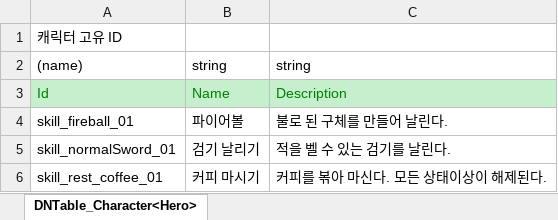
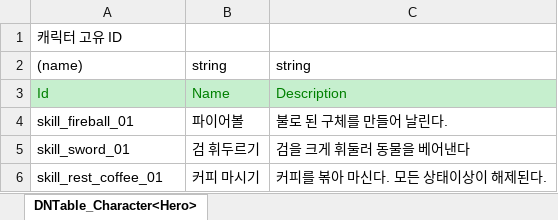
Before and after one commit to Mara41-9/2D_Evaluation, an Excel workbook: JsonConverter/ExcelFiles/Skill.xlsx, sheet DNTable_Character<Hero>, drawn as a sheet; values as stored, in another font and other column widths than the file's, no borders; removed rows and columns are numbered as before the commit, all else as after; the diff names each change by its address in the sheet, - before the commit and + after, or states it on an @@ line.

```diff
--- a/JsonConverter/ExcelFiles/Skill.xlsx (sheet DNTable_Character<Hero>)
+++ b/JsonConverter/ExcelFiles/Skill.xlsx (sheet DNTable_Character<Hero>)
-row 5: skill_normalSword_01 | 검기 날리기 | 적을 벨 수 있는 검기를 날린다.
+row 5: skill_sword_01 | 검 휘두르기 | 검을 크게 휘둘러 동물을 베어낸다
```
Also changed, not shown: JsonConverter/ExcelFiles/Character.xlsx, JsonConverter/ExcelFiles/Weapon.xlsx, 6 other files.
